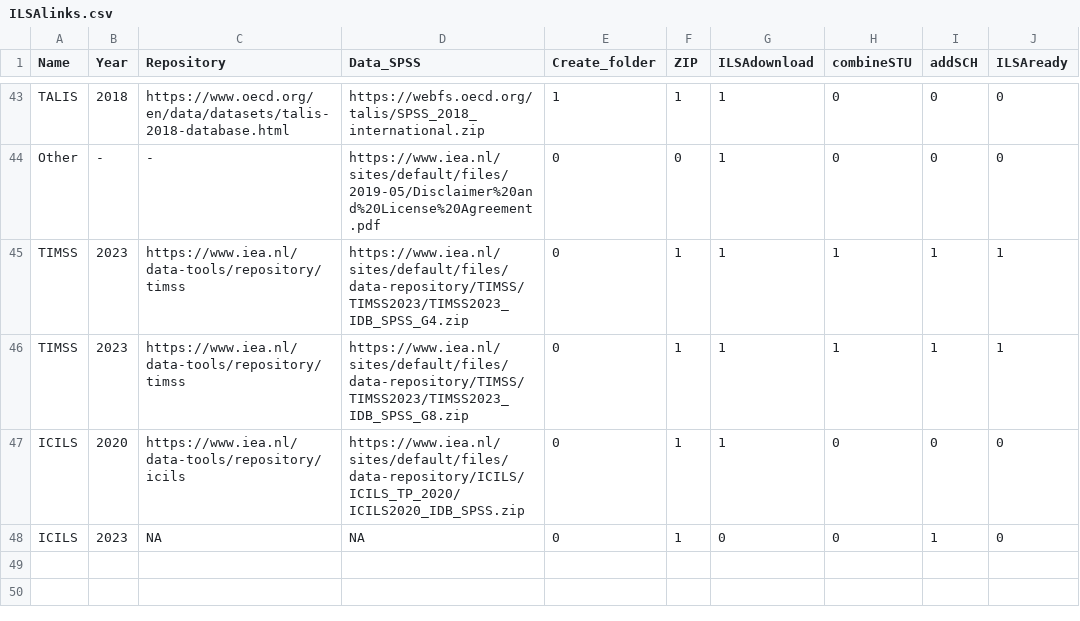
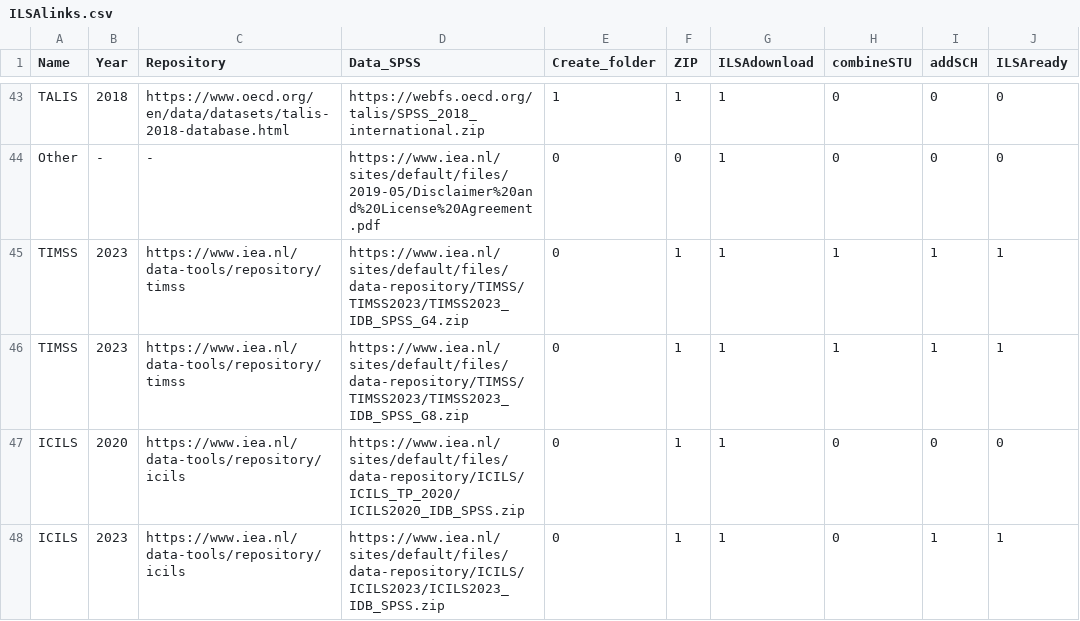
Before and after one commit to cran/ILSAmerge, a CSV file: inst/extdata/ilsainfo/ILSAlinks.csv, drawn as a sheet; only a part is shown, gaps mark what is left out.

```diff
--- a/inst/extdata/ilsainfo/ILSAlinks.csv
+++ b/inst/extdata/ilsainfo/ILSAlinks.csv
@@ -47,2 +47,2 @@
 "ICILS","2020","https://www.iea.nl/data-tools/repository/icils","https://www.iea.nl/sites/default/files/data-repository/ICILS/ICILS_TP_2020/ICILS2020_IDB_SPSS.zip","0","1","1","0","0","0"
-"ICILS","2023",NA,NA,"0","1","0","0","1","0"
+"ICILS","2023","https://www.iea.nl/data-tools/repository/icils","https://www.iea.nl/sites/default/files/data-repository/ICILS/ICILS2023/ICILS2023_IDB_SPSS.zip","0","1","1","0","1","1"
```
Also changed, not shown: 17 other files.
